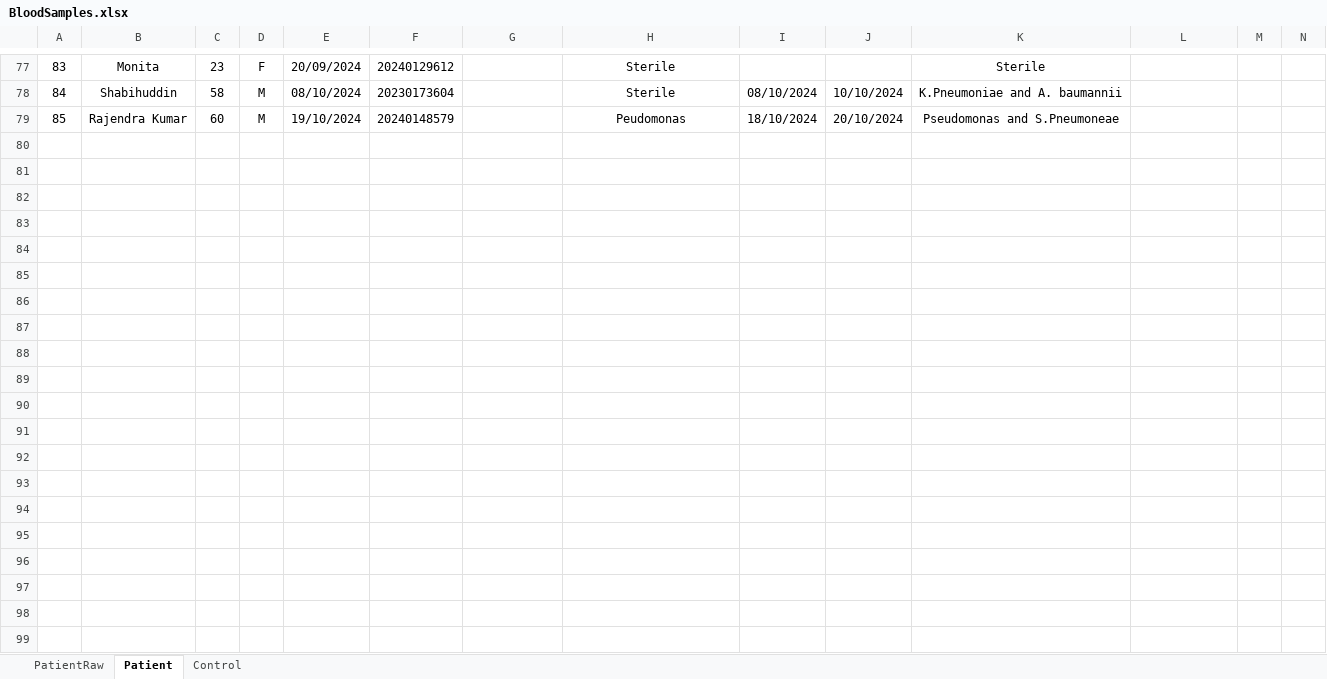
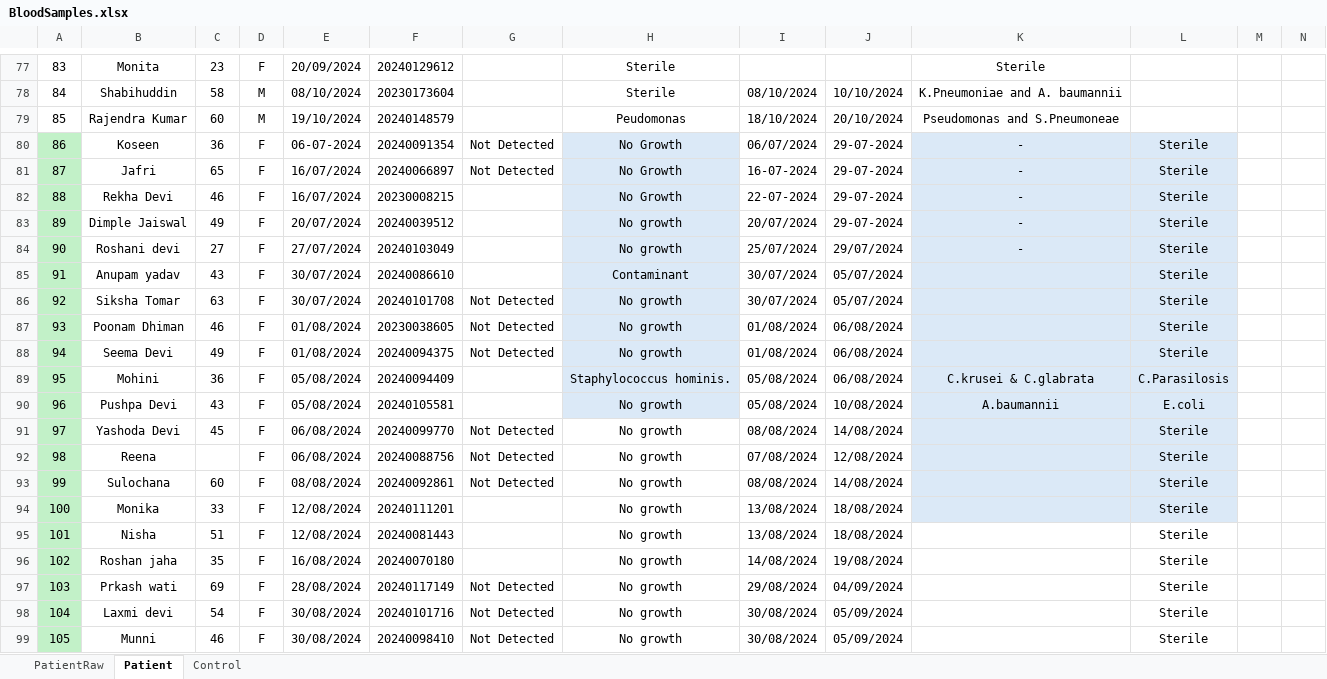
Before and after one commit to neeliit/DiagnosticsPy, an Excel workbook: BloodSamples.xlsx, sheet Patient, drawn as a sheet; only a part is shown, gaps mark what is left out; values as stored, in another font and other column widths than the file's, no borders; conditional formats not drawn; rows hold the shown columns only; the diff covers the shown part only; the diff names each change by its address in the sheet, - before the commit and + after, or states it on an @@ line.

Commit message:
Update BloodSamples.xlsx

```diff
--- a/BloodSamples.xlsx (sheet Patient)
+++ b/BloodSamples.xlsx (sheet Patient)
+row 80: 86 | Koseen | 36 | F | 06-07-2024 | 20240091354 | Not Detected | No Growth | 06/07/2024 | 29-07-2024 | - | Sterile
+row 81: 87 | Jafri | 65 | F | 16/07/2024 | 20240066897 | Not Detected | No Growth | 16-07-2024 | 29-07-2024 | - | Sterile
+row 82: 88 | Rekha Devi | 46 | F | 16/07/2024 | 20230008215 |  | No Growth | 22-07-2024 | 29-07-2024 | - | Sterile
+row 83: 89 | Dimple Jaiswal | 49 | F | 20/07/2024 | 20240039512 |  | No growth | 20/07/2024 | 29-07-2024 | - | Sterile
+row 84: 90 | Roshani devi | 27 | F | 27/07/2024 | 20240103049 |  | No growth | 25/07/2024 | 29/07/2024 | - | Sterile
+row 85: 91 | Anupam yadav | 43 | F | 30/07/2024 | 20240086610 |  | Contaminant | 30/07/2024 | 05/07/2024 |  | Sterile
+row 86: 92 | Siksha Tomar | 63 | F | 30/07/2024 | 20240101708 | Not Detected | No growth | 30/07/2024 | 05/07/2024 |  | Sterile
+row 87: 93 | Poonam Dhiman | 46 | F | 01/08/2024 | 20230038605 | Not Detected | No growth | 01/08/2024 | 06/08/2024 |  | Sterile
+row 88: 94 | Seema Devi | 49 | F | 01/08/2024 | 20240094375 | Not Detected | No growth | 01/08/2024 | 06/08/2024 |  | Sterile
+row 89: 95 | Mohini | 36 | F | 05/08/2024 | 20240094409 |  | Staphylococcus hominis. | 05/08/2024 | 06/08/2024 | C.krusei & C.glabrata | C.Parasilosis
+row 90: 96 | Pushpa Devi | 43 | F | 05/08/2024 | 20240105581 |  | No growth | 05/08/2024 | 10/08/2024 | A.baumannii | E.coli
+row 91: 97 | Yashoda Devi | 45 | F | 06/08/2024 | 20240099770 | Not Detected | No growth | 08/08/2024 | 14/08/2024 |  | Sterile
+row 92: 98 | Reena |  | F | 06/08/2024 | 20240088756 | Not Detected | No growth | 07/08/2024 | 12/08/2024 |  | Sterile
+row 93: 99 | Sulochana | 60 | F | 08/08/2024 | 20240092861 | Not Detected | No growth | 08/08/2024 | 14/08/2024 |  | Sterile
+row 94: 100 | Monika | 33 | F | 12/08/2024 | 20240111201 |  | No growth | 13/08/2024 | 18/08/2024 |  | Sterile
+row 95: 101 | Nisha | 51 | F | 12/08/2024 | 20240081443 |  | No growth | 13/08/2024 | 18/08/2024 |  | Sterile
+row 96: 102 | Roshan jaha | 35 | F | 16/08/2024 | 20240070180 |  | No growth | 14/08/2024 | 19/08/2024 |  | Sterile
+row 97: 103 | Prkash wati | 69 | F | 28/08/2024 | 20240117149 | Not Detected | No growth | 29/08/2024 | 04/09/2024 |  | Sterile
+row 98: 104 | Laxmi devi | 54 | F | 30/08/2024 | 20240101716 | Not Detected | No growth | 30/08/2024 | 05/09/2024 |  | Sterile
+row 99: 105 | Munni | 46 | F | 30/08/2024 | 20240098410 | Not Detected | No growth | 30/08/2024 | 05/09/2024 |  | Sterile
```
Also changed, not shown: 20 added rows elsewhere in this sheet.
